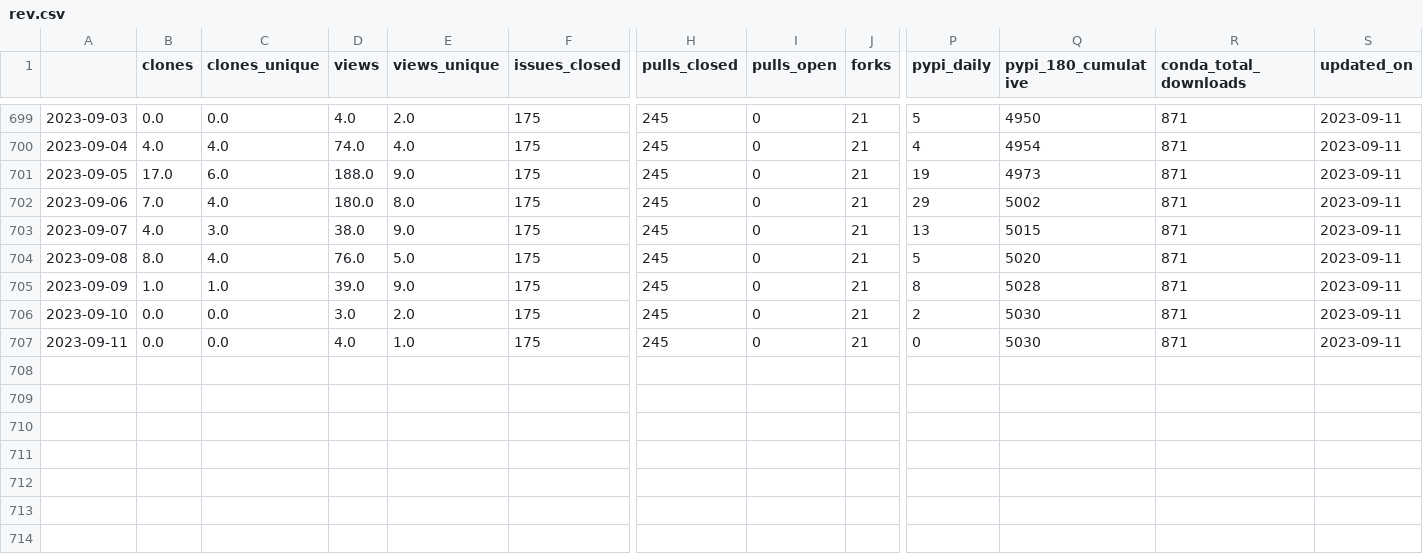
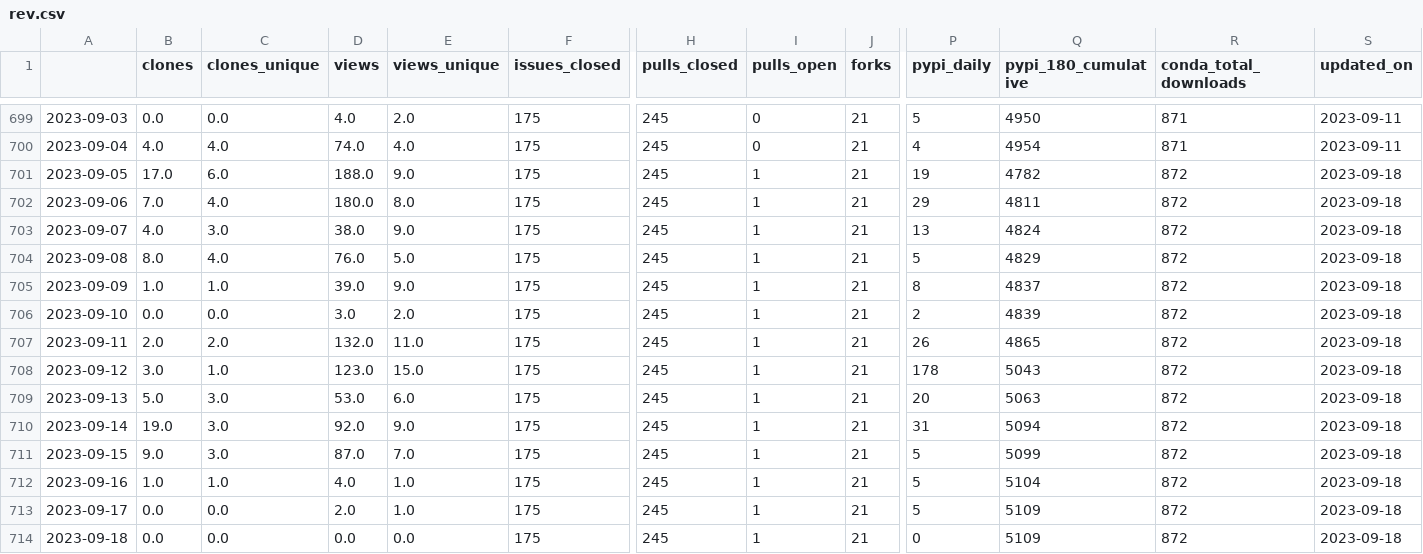
Before and after one commit to NREL/osos, a CSV file: data/rev.csv, drawn as a sheet; only a part is shown, gaps mark what is left out; rows hold the shown columns only; the diff names each change by its address in the sheet, - before the commit and + after, or states it on an @@ line.

Commit message:
update osos data and plots

```diff
--- a/data/rev.csv
+++ b/data/rev.csv
-I701:I707 (pulls_open): 0
+I701:I707 (pulls_open): 1
-Q701 (pypi_180_cumulative): 4973
+Q701 (pypi_180_cumulative): 4782
-R701:R707 (conda_total_downloads): 871
+R701:R707 (conda_total_downloads): 872
-S701:S707 (updated_on): 2023-09-11
+S701:S707 (updated_on): 2023-09-18
-Q702 (pypi_180_cumulative): 5002
+Q702 (pypi_180_cumulative): 4811
-Q703 (pypi_180_cumulative): 5015
+Q703 (pypi_180_cumulative): 4824
-Q704 (pypi_180_cumulative): 5020
+Q704 (pypi_180_cumulative): 4829
-Q705 (pypi_180_cumulative): 5028
+Q705 (pypi_180_cumulative): 4837
-Q706 (pypi_180_cumulative): 5030
+Q706 (pypi_180_cumulative): 4839
-B707 (clones): 0.0
+B707 (clones): 2.0
-C707 (clones_unique): 0.0
+C707 (clones_unique): 2.0
-D707 (views): 4.0
+D707 (views): 132.0
-E707 (views_unique): 1.0
+E707 (views_unique): 11.0
-P707 (pypi_daily): 0
+P707 (pypi_daily): 26
-Q707 (pypi_180_cumulative): 5030
+Q707 (pypi_180_cumulative): 4865
+row 708: 2023-09-12 | 3.0 | 1.0 | 123.0 | 15.0 | 175 | 245 | 1 | 21 | 178 | 5043 | 872 | 2023-09-18
+row 709: 2023-09-13 | 5.0 | 3.0 | 53.0 | 6.0 | 175 | 245 | 1 | 21 | 20 | 5063 | 872 | 2023-09-18
+row 710: 2023-09-14 | 19.0 | 3.0 | 92.0 | 9.0 | 175 | 245 | 1 | 21 | 31 | 5094 | 872 | 2023-09-18
+row 711: 2023-09-15 | 9.0 | 3.0 | 87.0 | 7.0 | 175 | 245 | 1 | 21 | 5 | 5099 | 872 | 2023-09-18
+row 712: 2023-09-16 | 1.0 | 1.0 | 4.0 | 1.0 | 175 | 245 | 1 | 21 | 5 | 5104 | 872 | 2023-09-18
+row 713: 2023-09-17 | 0.0 | 0.0 | 2.0 | 1.0 | 175 | 245 | 1 | 21 | 5 | 5109 | 872 | 2023-09-18
+row 714: 2023-09-18 | 0.0 | 0.0 | 0.0 | 0.0 | 175 | 245 | 1 | 21 | 0 | 5109 | 872 | 2023-09-18
```
Also changed, not shown: data/nrwal.csv, data/phygnn.csv, 20 other files.
